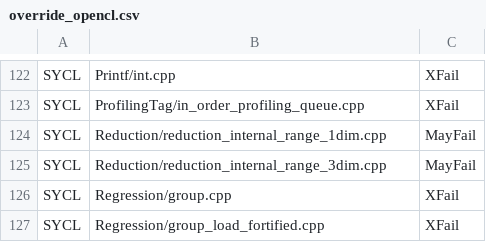
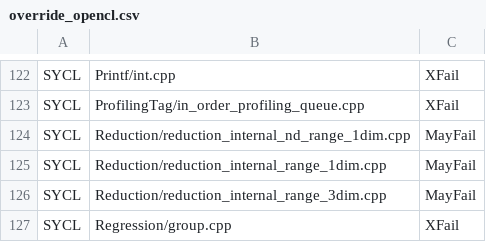
Before and after one commit to uxlfoundation/oneapi-construction-kit, a CSV file: scripts/testing/sycl_e2e/override_opencl.csv, drawn as a sheet; only a part is shown, gaps mark what is left out; the shorter side is filled out with more unchanged rows; the diff names each change by its address in the sheet, - before the commit and + after, or states it on an @@ line.

Commit message:
[CI][E2E] Added extra e2e reduction range override after recent fails

```diff
--- a/scripts/testing/sycl_e2e/override_opencl.csv
+++ b/scripts/testing/sycl_e2e/override_opencl.csv
+row 124: SYCL | Reduction/reduction_internal_nd_range_1dim.cpp | MayFail
```
